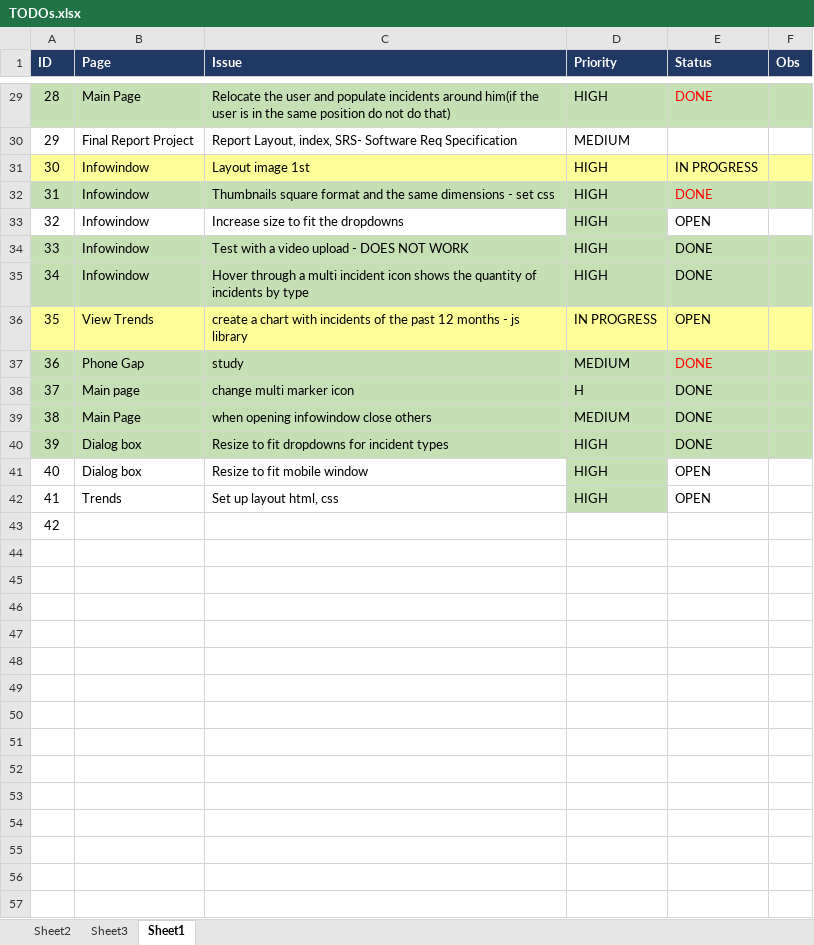
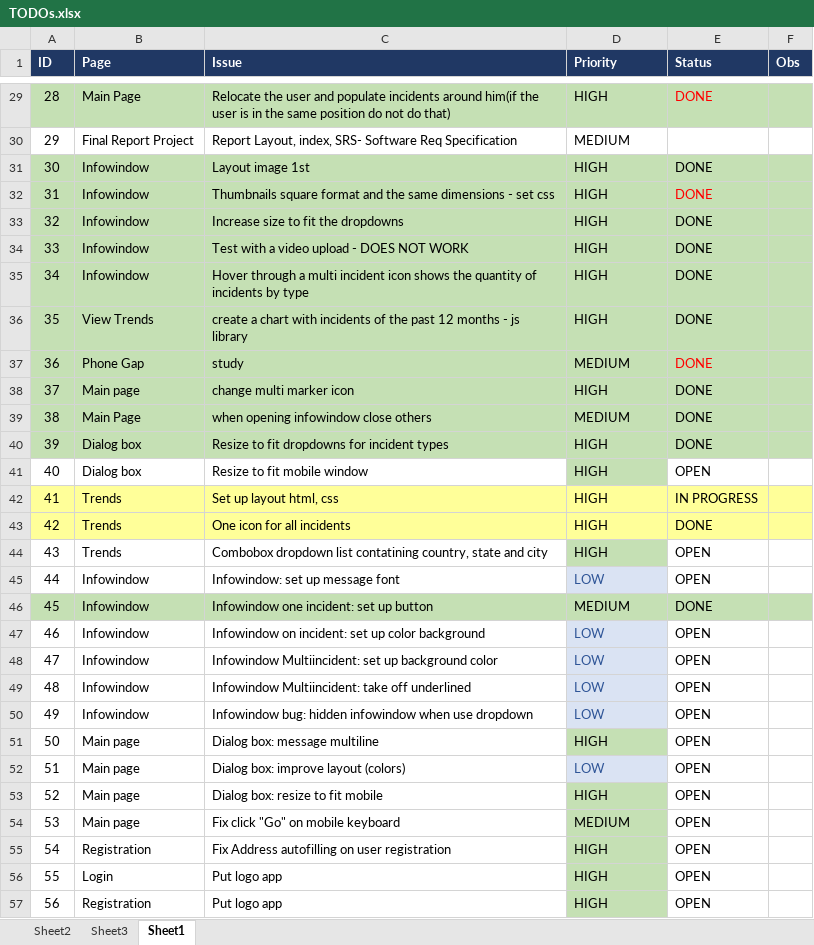
Before and after one commit to elainegui/incident-api, an Excel workbook: src/main/resources/TODOs.xlsx, sheet Sheet1, drawn as a sheet; only a part is shown, gaps mark what is left out; values as stored, in another font and other column widths than the file's, no borders; conditional formats not drawn; the diff names each change by its address in the sheet, - before the commit and + after, or states it on an @@ line.

Commit message:
update todos, chart layout improvement and style button single incident infowindow

```diff
--- a/src/main/resources/TODOs.xlsx (sheet Sheet1)
+++ b/src/main/resources/TODOs.xlsx (sheet Sheet1)
-A31:F31 fill: #FFFF99
+A31:F31 fill: #C5E0B4
-E31 (Status): IN PROGRESS
+E31 (Status): DONE
-A33:C33 fill: none
+A33:C33 fill: #C5E0B4
-E33 (Status): OPEN
+E33 (Status): DONE
-E33:F33 fill: none
+E33:F33 fill: #C5E0B4
-A36:F36 fill: #FFFF99
+A36:F36 fill: #C5E0B4
-D36 (Priority): IN PROGRESS
+D36 (Priority): HIGH
-E36 (Status): OPEN
+E36 (Status): DONE
-D38 (Priority): H
+D38 (Priority): HIGH
-A42:C42 fill: none
+A42:C42 fill: #FFFF99
-D42 fill: #C5E0B4
+D42 fill: #FFFF99
-E42 (Status): OPEN
+E42 (Status): IN PROGRESS
-E42:F42 fill: none
+E42:F42 fill: #FFFF99
-A43:F43 fill: none
+A43:F43 fill: #FFFF99
-B43 (Page): (empty)
+B43 (Page): Trends
-C43 (Issue): (empty)
+C43 (Issue): One icon for all incidents
-D43 (Priority): (empty)
+D43 (Priority): HIGH
-E43 (Status): (empty)
+E43 (Status): DONE
+row 44: 43 | Trends | Combobox dropdown list contatining country, state and city | HIGH | OPEN
+row 45: 44 | Infowindow | Infowindow: set up message font | LOW | OPEN
+row 46: 45 | Infowindow | Infowindow one incident: set up button | MEDIUM | DONE
+row 47: 46 | Infowindow | Infowindow on incident: set up color background | LOW | OPEN
+row 48: 47 | Infowindow | Infowindow Multiincident: set up background color | LOW | OPEN
+row 49: 48 | Infowindow | Infowindow Multiincident: take off underlined | LOW | OPEN
+row 50: 49 | Infowindow | Infowindow bug: hidden infowindow when use dropdown | LOW | OPEN
+row 51: 50 | Main page | Dialog box: message multiline | HIGH | OPEN
+row 52: 51 | Main page | Dialog box: improve layout (colors) | LOW | OPEN
+row 53: 52 | Main page | Dialog box: resize to fit mobile | HIGH | OPEN
+row 54: 53 | Main page | Fix click "Go" on mobile keyboard | MEDIUM | OPEN
+row 55: 54 | Registration | Fix Address autofilling on user registration | HIGH | OPEN
+row 56: 55 | Login | Put logo app | HIGH | OPEN
+row 57: 56 | Registration | Put logo app | HIGH | OPEN
```
Also changed, not shown: 4 other files.
